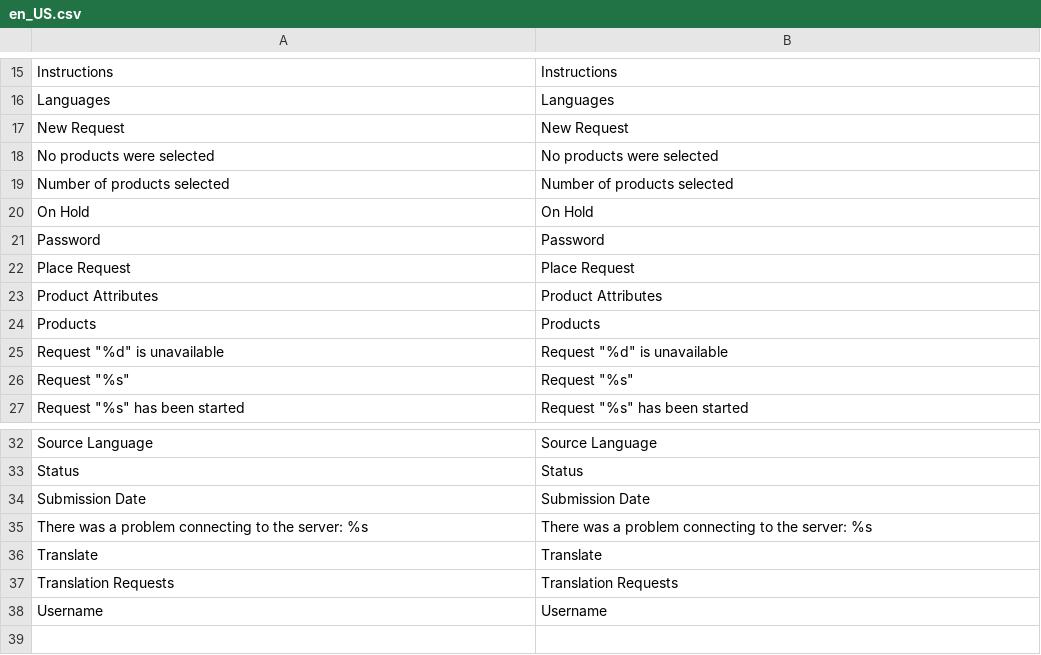
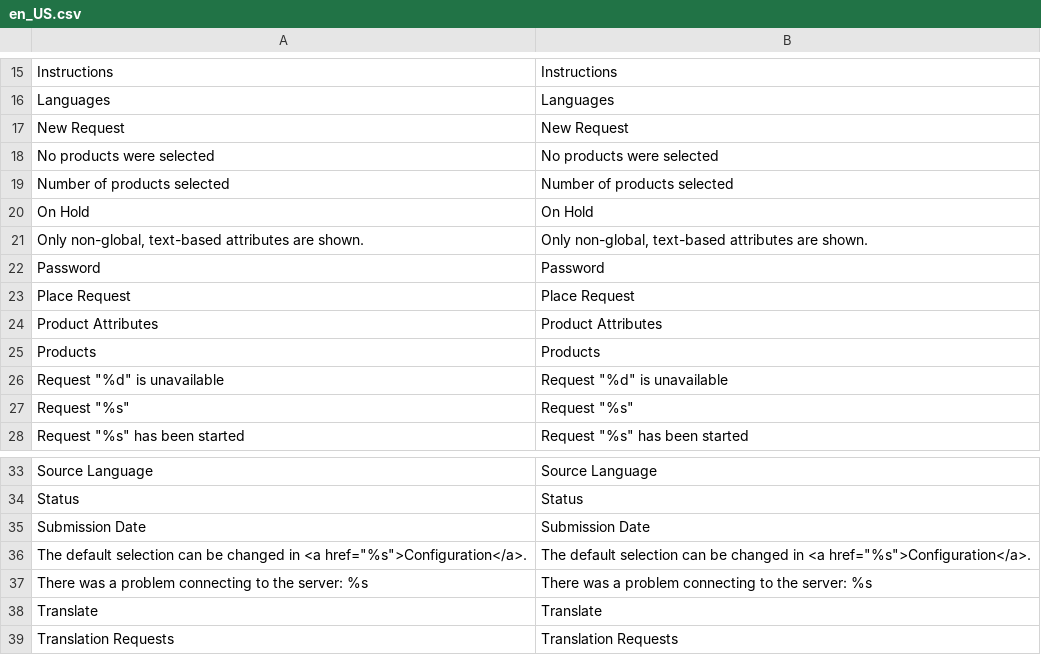
Before and after one commit to 5msolutions/Capita-TI-Magento1, a CSV file: locale/en_US.csv, drawn as a sheet; only a part is shown, gaps mark what is left out; the shorter side is filled out with more unchanged rows.

Commit message:
Clean up attribute selection
Only non-global, text-based attributes are available.
Default selection is configurable.

```diff
--- a/locale/en_US.csv
+++ b/locale/en_US.csv
@@ -20,2 +20,3 @@
 "On Hold","On Hold"
+"Only non-global, text-based attributes are shown.","Only non-global, text-based attributes are shown."
 "Password","Password"
@@ -34,2 +35,3 @@
 "Submission Date","Submission Date"
+"The default selection can be changed in <a href=""%s"">Configuration</a>.","The default selection can be changed in <a href=""%s"">Configuration</a>."
 "There was a problem connecting to the server: %s","There was a problem connecting to the server: %s"
```
Also changed, not shown: 4 other files.
